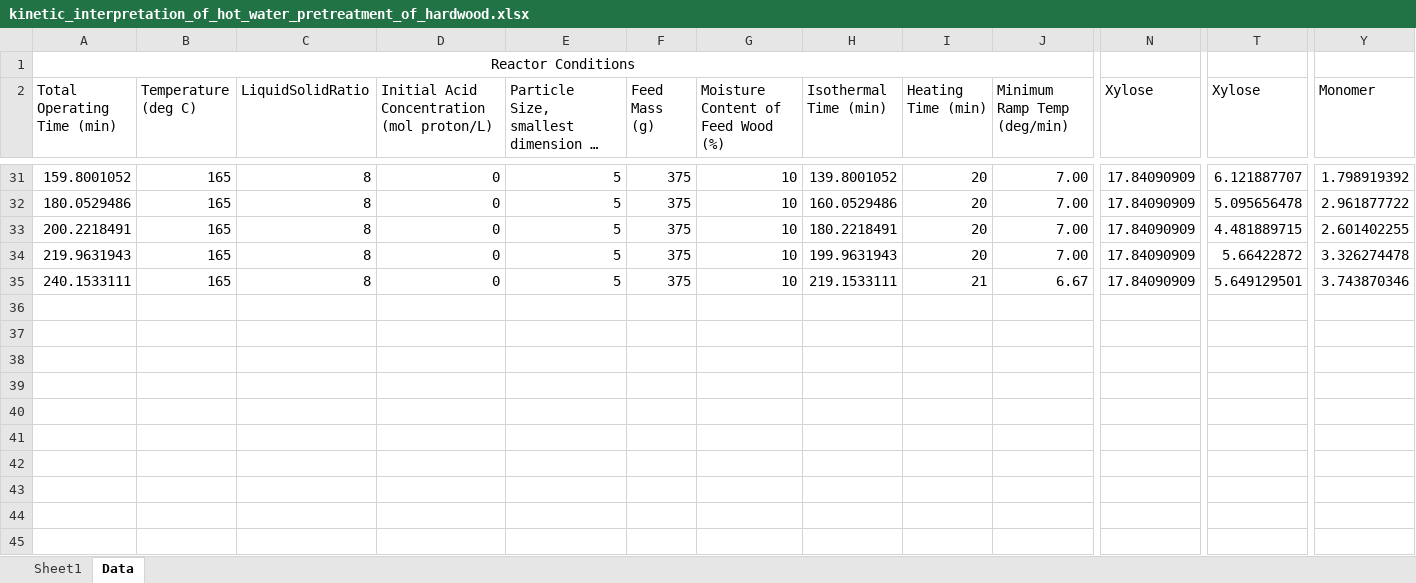
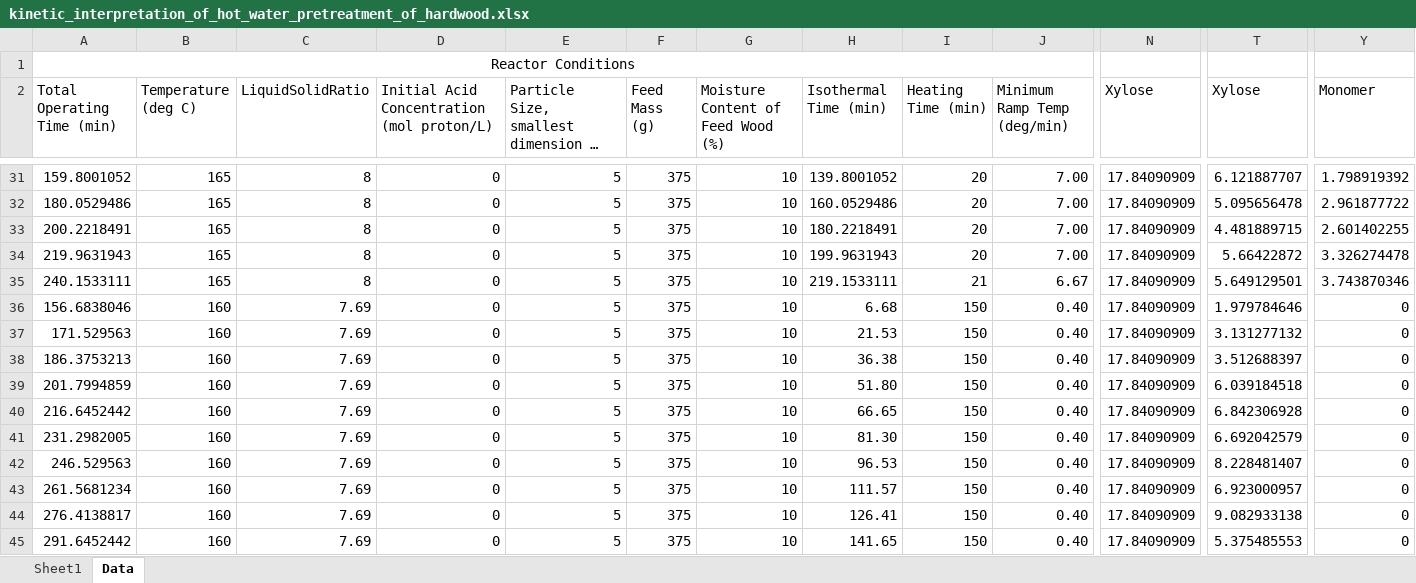
Before and after one commit to edwardwang1/HemicelluloseMachineLearning, an Excel workbook: RawData/kinetic_interpretation_of_hot_water_pretreatment_of_hardwood.xlsx, sheet Data, drawn as a sheet; only a part is shown, gaps mark what is left out; long unchanged cells end in …; values as stored, in another font and other column widths than the file's, no borders; rows hold the shown columns only; the diff names each change by its address in the sheet, - before the commit and + after, or states it on an @@ line.

```diff
--- a/RawData/kinetic_interpretation_of_hot_water_pretreatment_of_hardwood.xlsx (sheet Data)
+++ b/RawData/kinetic_interpretation_of_hot_water_pretreatment_of_hardwood.xlsx (sheet Data)
+row 36: 156.6838046 | 160 | 7.69 | 0 | 5 | 375 | 10 | 6.68 | 150 | 0.40 | 17.84090909 | 1.979784646 | 0
+row 37: 171.529563 | 160 | 7.69 | 0 | 5 | 375 | 10 | 21.53 | 150 | 0.40 | 17.84090909 | 3.131277132 | 0
+row 38: 186.3753213 | 160 | 7.69 | 0 | 5 | 375 | 10 | 36.38 | 150 | 0.40 | 17.84090909 | 3.512688397 | 0
+row 39: 201.7994859 | 160 | 7.69 | 0 | 5 | 375 | 10 | 51.80 | 150 | 0.40 | 17.84090909 | 6.039184518 | 0
+row 40: 216.6452442 | 160 | 7.69 | 0 | 5 | 375 | 10 | 66.65 | 150 | 0.40 | 17.84090909 | 6.842306928 | 0
+row 41: 231.2982005 | 160 | 7.69 | 0 | 5 | 375 | 10 | 81.30 | 150 | 0.40 | 17.84090909 | 6.692042579 | 0
+row 42: 246.529563 | 160 | 7.69 | 0 | 5 | 375 | 10 | 96.53 | 150 | 0.40 | 17.84090909 | 8.228481407 | 0
+row 43: 261.5681234 | 160 | 7.69 | 0 | 5 | 375 | 10 | 111.57 | 150 | 0.40 | 17.84090909 | 6.923000957 | 0
+row 44: 276.4138817 | 160 | 7.69 | 0 | 5 | 375 | 10 | 126.41 | 150 | 0.40 | 17.84090909 | 9.082933138 | 0
+row 45: 291.6452442 | 160 | 7.69 | 0 | 5 | 375 | 10 | 141.65 | 150 | 0.40 | 17.84090909 | 5.375485553 | 0
```
Also changed, not shown: 1 other file.
